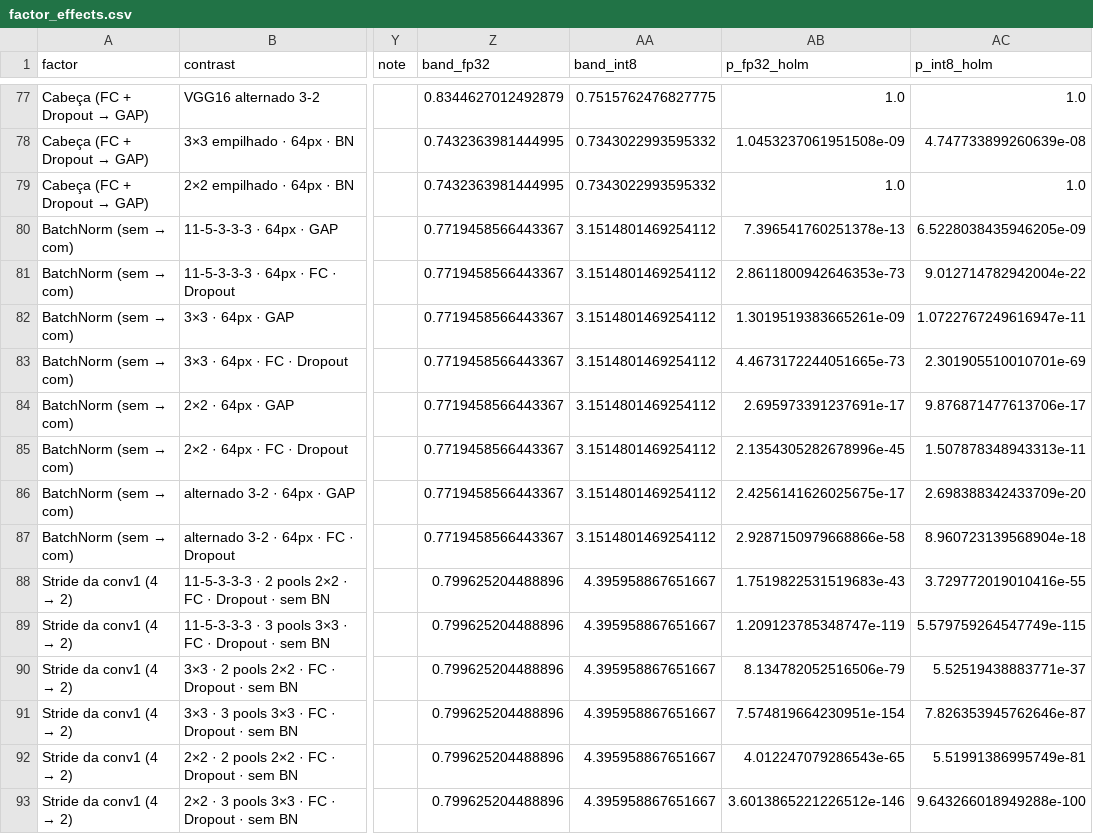
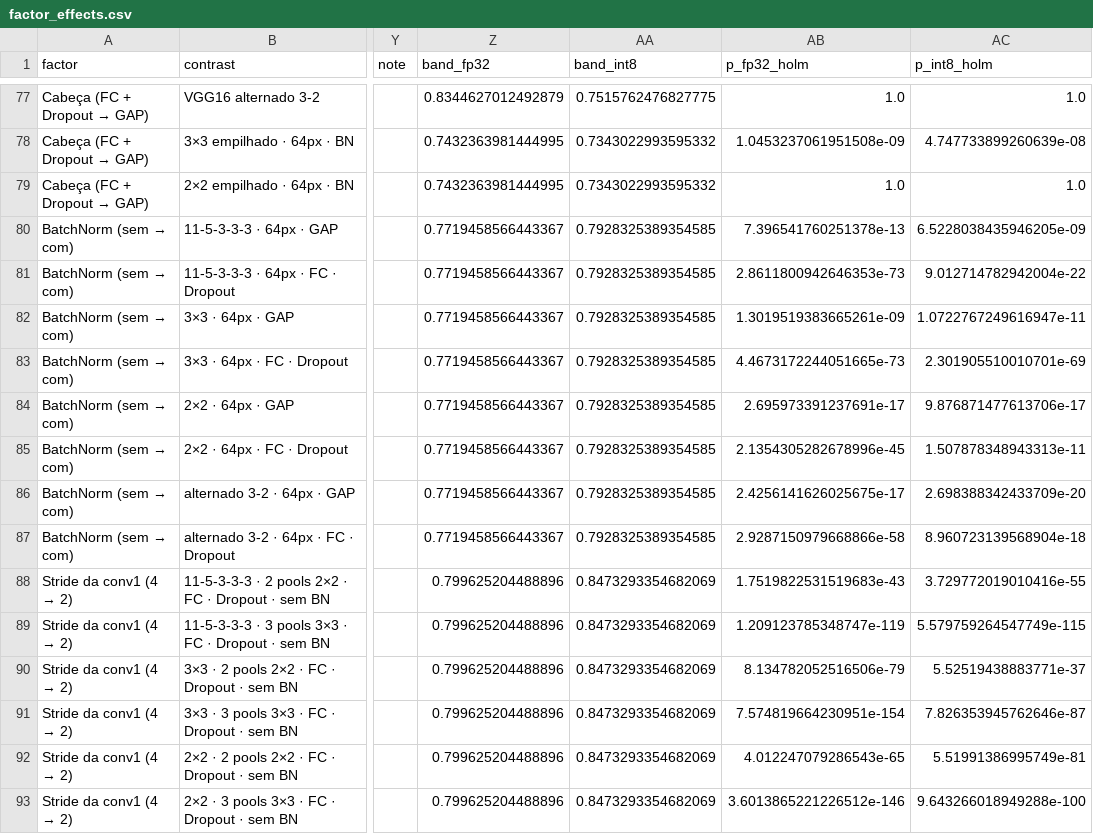
Before and after one commit to RafaelSdeS/dnn_study, a CSV file: results/phase_11_geometry_analysis/factor_effects.csv, drawn as a sheet; only a part is shown, gaps mark what is left out; the diff covers the shown part only; the diff names each change by its address in the sheet, - before the commit and + after, or states it on an @@ line.

```diff
--- a/results/phase_11_geometry_analysis/factor_effects.csv
+++ b/results/phase_11_geometry_analysis/factor_effects.csv
-AA80:AA87 (band_int8): 3.1514801469254112
+AA80:AA87 (band_int8): 0.7928325389354585
-AA88:AA93 (band_int8): 4.395958867651667
+AA88:AA93 (band_int8): 0.8473293354682069
```
Also changed, not shown: 72 edited cells elsewhere in this file, results/phase_11_geometry_analysis/factorial_pairs.csv, 4 other files.
